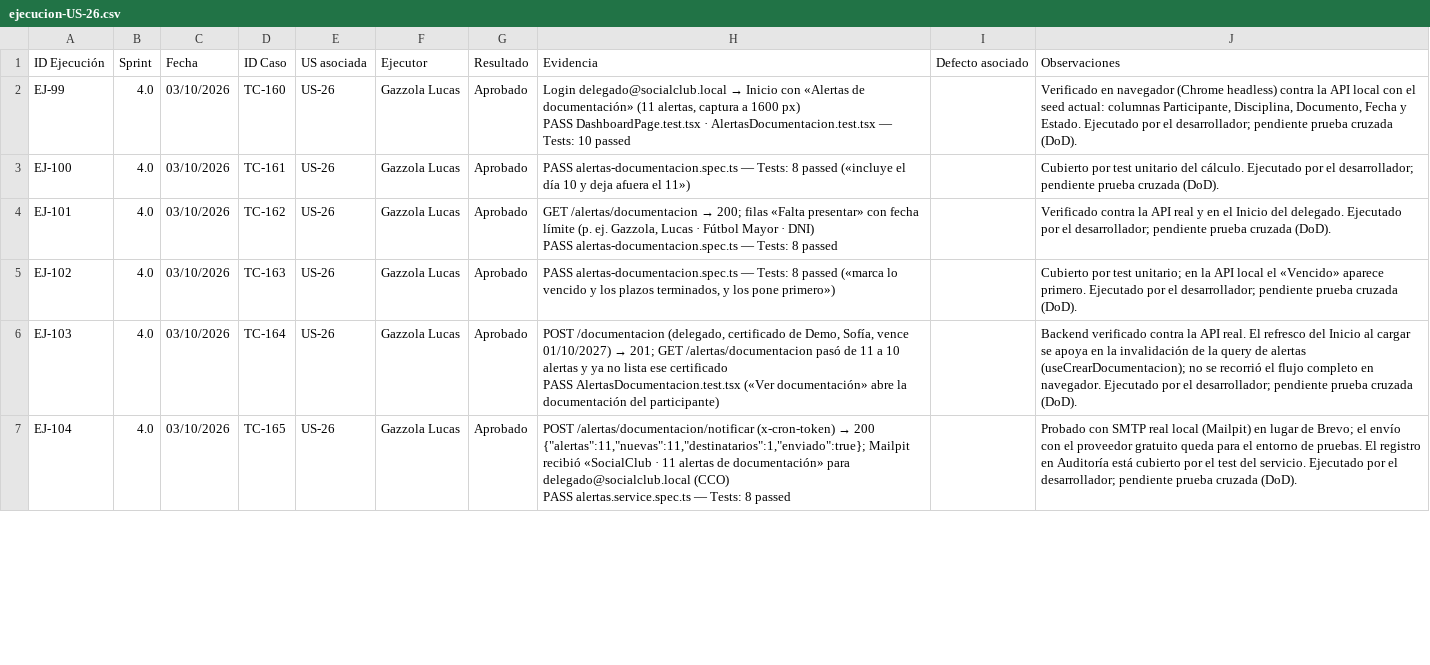
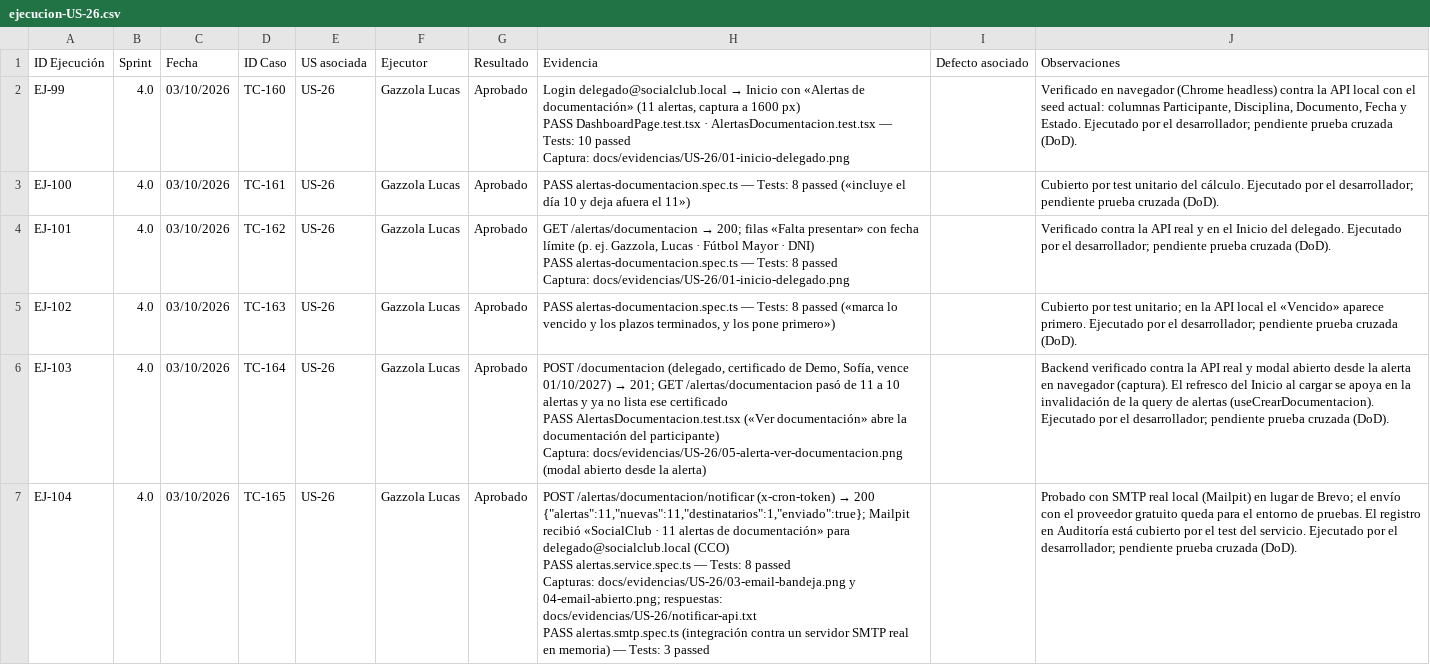
Before and after one commit to lucasgazzola/socialclub-backend, a CSV file: docs/exportables/ejecucion-US-26.csv, drawn as a sheet; only a part is shown; the diff covers the shown part only.

Commit message:
test[US-26]: evidencia de las alertas y del email, enlazada en el registro de ejecución

```diff
--- a/docs/exportables/ejecucion-US-26.csv
+++ b/docs/exportables/ejecucion-US-26.csv
@@ -1,11 +1,16 @@
 "ID Ejecución","Sprint","Fecha","ID Caso","US asociada","Ejecutor","Resultado","Evidencia","Defecto asociado","Observaciones"
-"EJ-99","4.0","03/10/2026","TC-160","US-26","Gazzola Lucas","Aprobado","Login delegado@socialclub.local → Inicio con «Alertas de documentación» (11 alertas, captura a 1600 px)
-PASS DashboardPage.test.tsx · AlertasDocumentacion.test.tsx — Tests: 10 passed","","Verificado en navegador (Chrome headless) contra la API local con el seed actual: columnas Participante, Disciplina, Documento, Fecha y Estado. Ejecutado por el desarrollador; pendiente prueba cruzada (DoD)."
+"EJ-99","4.0","03/10/2026","TC-160","US-26","Gazzola Lucas","Aprobado","Login delegado@socialclub.local → Inicio con «Alertas de documentación» (11 alertas, captura a 1600 px)
+PASS DashboardPage.test.tsx · AlertasDocumentacion.test.tsx — Tests: 10 passed
+Captura: docs/evidencias/US-26/01-inicio-delegado.png","","Verificado en navegador (Chrome headless) contra la API local con el seed actual: columnas Participante, Disciplina, Documento, Fecha y Estado. Ejecutado por el desarrollador; pendiente prueba cruzada (DoD)."
 "EJ-100","4.0","03/10/2026","TC-161","US-26","Gazzola Lucas","Aprobado","PASS alertas-documentacion.spec.ts — Tests: 8 passed («incluye el día 10 y deja afuera el 11»)","","Cubierto por test unitario del cálculo. Ejecutado por el desarrollador; pendiente prueba cruzada (DoD)."
-"EJ-101","4.0","03/10/2026","TC-162","US-26","Gazzola Lucas","Aprobado","GET /alertas/documentacion → 200; filas «Falta presentar» con fecha límite (p. ej. Gazzola, Lucas · Fútbol Mayor · DNI)
-PASS alertas-documentacion.spec.ts — Tests: 8 passed","","Verificado contra la API real y en el Inicio del delegado. Ejecutado por el desarrollador; pendiente prueba cruzada (DoD)."
+"EJ-101","4.0","03/10/2026","TC-162","US-26","Gazzola Lucas","Aprobado","GET /alertas/documentacion → 200; filas «Falta presentar» con fecha límite (p. ej. Gazzola, Lucas · Fútbol Mayor · DNI)
+PASS alertas-documentacion.spec.ts — Tests: 8 passed
+Captura: docs/evidencias/US-26/01-inicio-delegado.png","","Verificado contra la API real y en el Inicio del delegado. Ejecutado por el desarrollador; pendiente prueba cruzada (DoD)."
 "EJ-102","4.0","03/10/2026","TC-163","US-26","Gazzola Lucas","Aprobado","PASS alertas-documentacion.spec.ts — Tests: 8 passed («marca lo vencido y los plazos terminados, y los pone primero»)","","Cubierto por test unitario; en la API local el «Vencido» aparece primero. Ejecutado por el desarrollador; pendiente prueba cruzada (DoD)."
-"EJ-103","4.0","03/10/2026","TC-164","US-26","Gazzola Lucas","Aprobado","POST /documentacion (delegado, certificado de Demo, Sofía, vence 01/10/2027) → 201; GET /alertas/documentacion pasó de 11 a 10 alertas y ya no lista ese certificado
-PASS AlertasDocumentacion.test.tsx («Ver documentación» abre la documentación del participante)","","Backend verificado contra la API real. El refresco del Inicio al cargar se apoya en la invalidación de la query de alertas (useCrearDocumentacion); no se recorrió el flujo completo en navegador. Ejecutado por el desarrollador; pendiente prueba cruzada (DoD)."
-"EJ-104","4.0","03/10/2026","TC-165","US-26","Gazzola Lucas","Aprobado","POST /alertas/documentacion/notificar (x-cron-token) → 200 {""alertas"":11,""nuevas"":11,""destinatarios"":1,""enviado"":true}; Mailpit recibió «SocialClub · 11 alertas de documentación» para delegado@socialclub.local (CCO)
-PASS alertas.service.spec.ts — Tests: 8 passed","","Probado con SMTP real local (Mailpit) en lugar de Brevo; el envío con el proveedor gratuito queda para el entorno de pruebas. El registro en Auditoría está cubierto por el test del servicio. Ejecutado por el desarrollador; pendiente prueba cruzada (DoD)."
+"EJ-103","4.0","03/10/2026","TC-164","US-26","Gazzola Lucas","Aprobado","POST /documentacion (delegado, certificado de Demo, Sofía, vence 01/10/2027) → 201; GET /alertas/documentacion pasó de 11 a 10 alertas y ya no lista ese certificado
+PASS AlertasDocumentacion.test.tsx («Ver documentación» abre la documentación del participante)
+Captura: docs/evidencias/US-26/05-alerta-ver-documentacion.png (modal abierto desde la alerta)","","Backend verificado contra la API real y modal abierto desde la alerta en navegador (captura). El refresco del Inicio al cargar se apoya en la invalidación de la query de alertas (useCrearDocumentacion). Ejecutado por el desarrollador; pendiente prueba cruzada (DoD)."
+"EJ-104","4.0","03/10/2026","TC-165","US-26","Gazzola Lucas","Aprobado","POST /alertas/documentacion/notificar (x-cron-token) → 200 {""alertas"":11,""nuevas"":11,""destinatarios"":1,""enviado"":true}; Mailpit recibió «SocialClub · 11 alertas de documentación» para delegado@socialclub.local (CCO)
+PASS alertas.service.spec.ts — Tests: 8 passed
+Capturas: docs/evidencias/US-26/03-email-bandeja.png y 04-email-abierto.png; respuestas: docs/evidencias/US-26/notificar-api.txt
+PASS alertas.smtp.spec.ts (integración contra un servidor SMTP real en memoria) — Tests: 3 passed","","Probado con SMTP real local (Mailpit) en lugar de Brevo; el envío con el proveedor gratuito queda para el entorno de pruebas. El registro en Auditoría está cubierto por el test del servicio. Ejecutado por el desarrollador; pendiente prueba cruzada (DoD)."
```
Also changed, not shown: 5 edited cells elsewhere in this file, docs/exportables/ejecucion-para-pegar.tsv, docs/exportables/ejecucion.csv, 7 other files.
